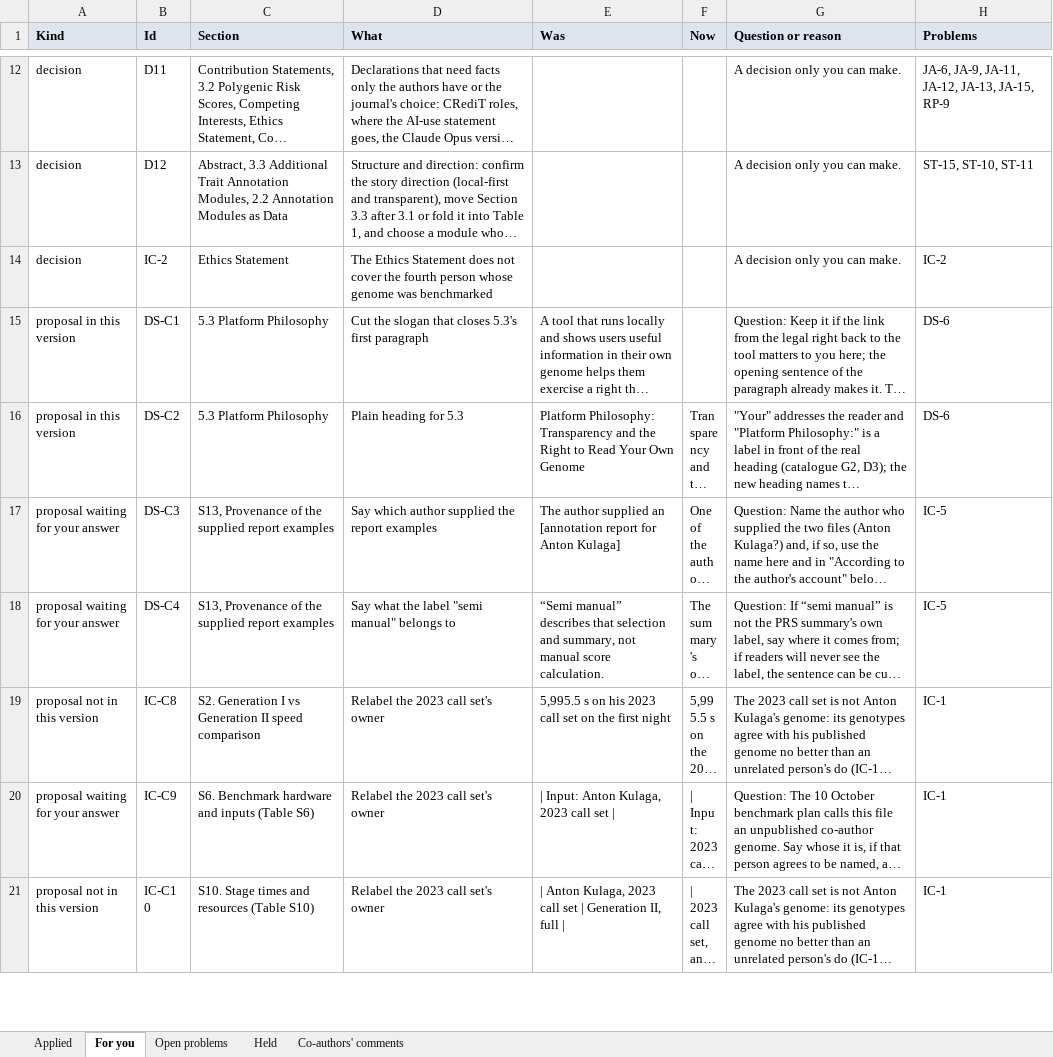
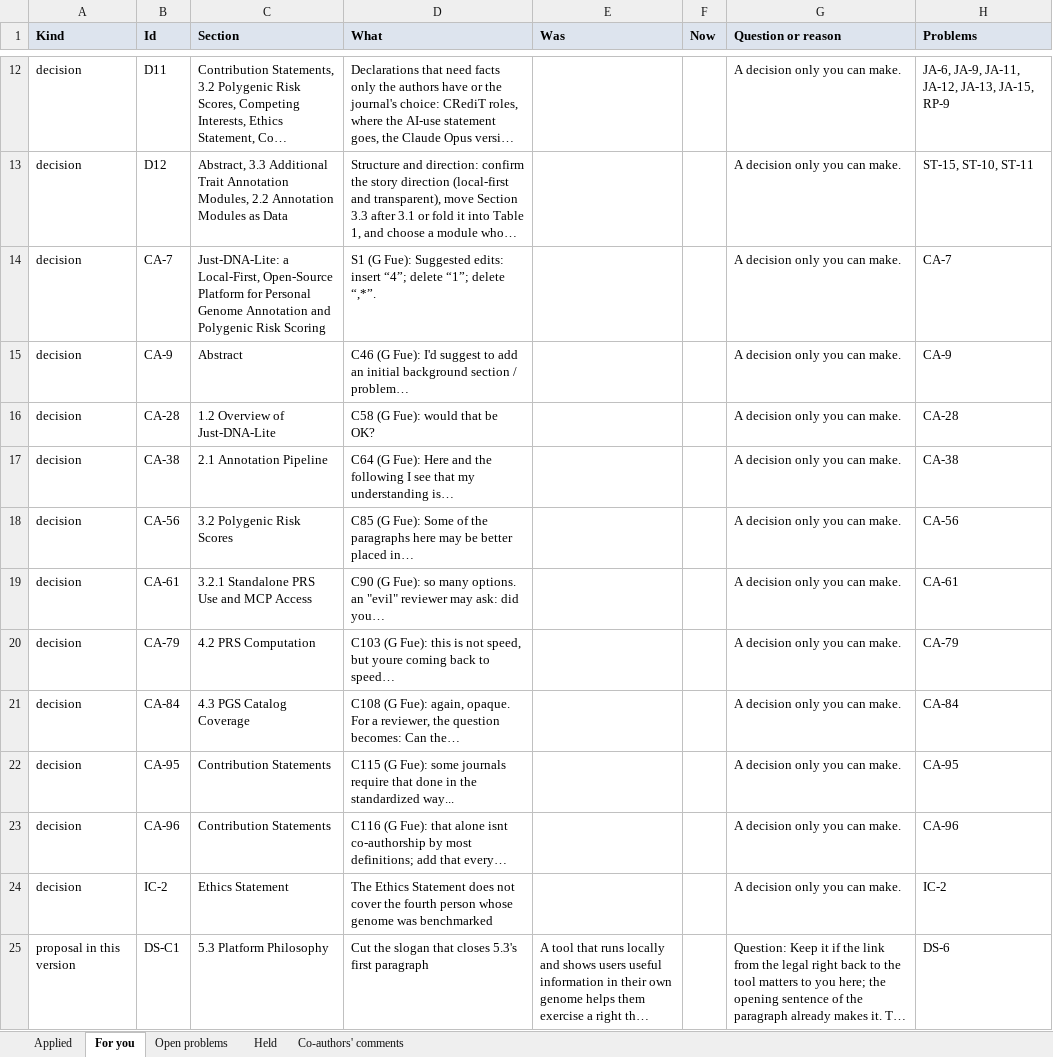
Before and after one commit to dna-seq/just-dna-lite, an Excel workbook: docs/manuscript/v0.7/paper1-just-dna-lite.changes.xlsx, sheet For you, drawn as a sheet; only a part is shown, gaps mark what is left out; the shorter side is filled out with more unchanged rows; long unchanged cells end in …; values as stored, in another font and other column widths than the file's, no borders; the diff names each change by its address in the sheet, - before the commit and + after, or states it on an @@ line.

```diff
--- a/docs/manuscript/v0.7/paper1-just-dna-lite.changes.xlsx (sheet For you)
+++ b/docs/manuscript/v0.7/paper1-just-dna-lite.changes.xlsx (sheet For you)
+row 14: decision | CA-7 | Just-DNA-Lite: a Local-First, Open-Source Platform for Personal Genome Annotation and Polygenic Risk Scoring | S1 (G Fue): Suggested edits: insert “4”; delete “1”; delete “,*”. |  |  | A decision only you can make. | CA-7
+row 15: decision | CA-9 | Abstract | C46 (G Fue): I'd suggest to add an initial background section / problem… |  |  | A decision only you can make. | CA-9
+row 16: decision | CA-28 | 1.2 Overview of Just-DNA-Lite | C58 (G Fue): would that be OK? |  |  | A decision only you can make. | CA-28
+row 17: decision | CA-38 | 2.1 Annotation Pipeline | C64 (G Fue): Here and the following I see that my understanding is… |  |  | A decision only you can make. | CA-38
+row 18: decision | CA-56 | 3.2 Polygenic Risk Scores | C85 (G Fue): Some of the paragraphs here may be better placed in… |  |  | A decision only you can make. | CA-56
+row 19: decision | CA-61 | 3.2.1 Standalone PRS Use and MCP Access | C90 (G Fue): so many options. an "evil" reviewer may ask: did you… |  |  | A decision only you can make. | CA-61
+row 20: decision | CA-79 | 4.2 PRS Computation | C103 (G Fue): this is not speed, but youre coming back to speed… |  |  | A decision only you can make. | CA-79
+row 21: decision | CA-84 | 4.3 PGS Catalog Coverage | C108 (G Fue): again, opaque. For a reviewer, the question becomes: Can the… |  |  | A decision only you can make. | CA-84
+row 22: decision | CA-95 | Contribution Statements | C115 (G Fue): some journals require that done in the standardized way... |  |  | A decision only you can make. | CA-95
+row 23: decision | CA-96 | Contribution Statements | C116 (G Fue): that alone isnt co-authorship by most definitions; add that every… |  |  | A decision only you can make. | CA-96
```
Also changed, not shown: sheet Co-authors' comments, sheet Open problems, 3 other files.
